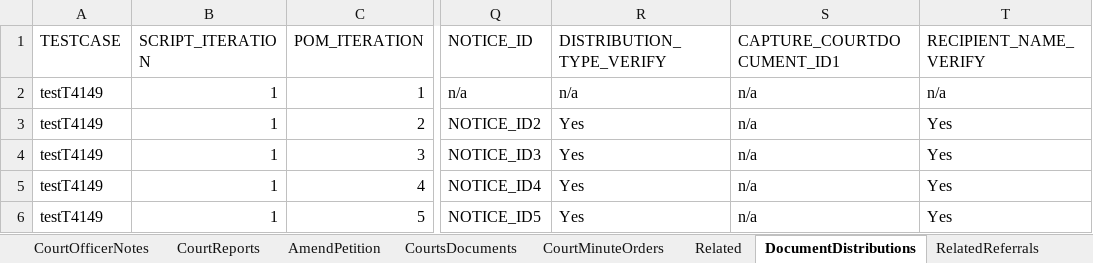
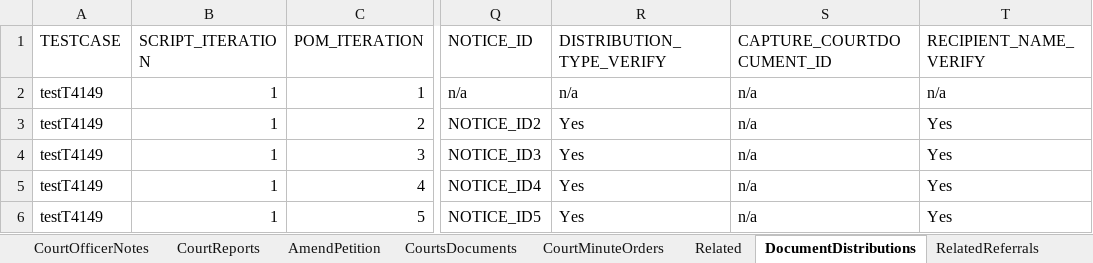
Before and after one commit to Devendra007-star/TestData, an Excel workbook: Courts.xlsx, sheet DocumentDistributions, drawn as a sheet; only a part is shown, gaps mark what is left out; values as stored, in another font and other column widths than the file's, no borders; the diff names each change by its address in the sheet, - before the commit and + after, or states it on an @@ line.

Commit message:
Add files via upload

```diff
--- a/Courts.xlsx (sheet DocumentDistributions)
+++ b/Courts.xlsx (sheet DocumentDistributions)
-S1: CAPTURE_COURTDOCUMENT_ID1
+S1: CAPTURE_COURTDOCUMENT_ID
```
